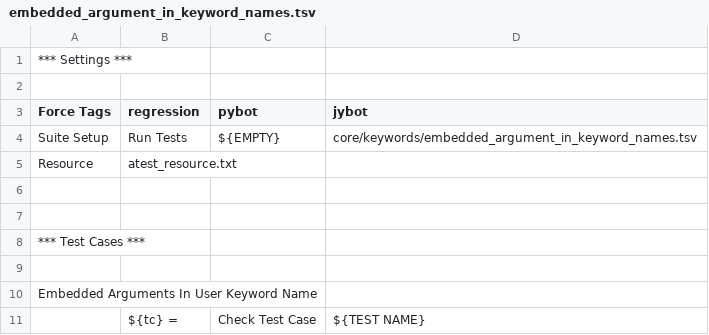
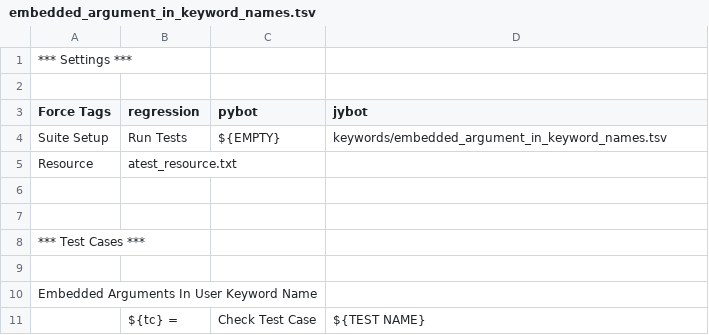
Before and after one commit to robotframework/robotframework, a TSV file: atest/robot/keywords/embedded_argument_in_keyword_names.tsv (was atest/robot/core/keywords/embedded_argument_in_keyword_names.tsv), drawn as a sheet; only a part is shown.

Commit message:
Created top level dir for keywords, changed format

```diff
--- a/atest/robot/core/keywords/embedded_argument_in_keyword_names.tsv
+++ b/atest/robot/keywords/embedded_argument_in_keyword_names.tsv
@@ -3,3 +3,3 @@
 Force Tags	regression	pybot	jybot
-Suite Setup	Run Tests	${EMPTY}	core/keywords/embedded_argument_in_keyword_names.tsv
+Suite Setup	Run Tests	${EMPTY}	keywords/embedded_argument_in_keyword_names.tsv
 Resource	atest_resource.txt
```
Also changed, not shown: 52 other files.
